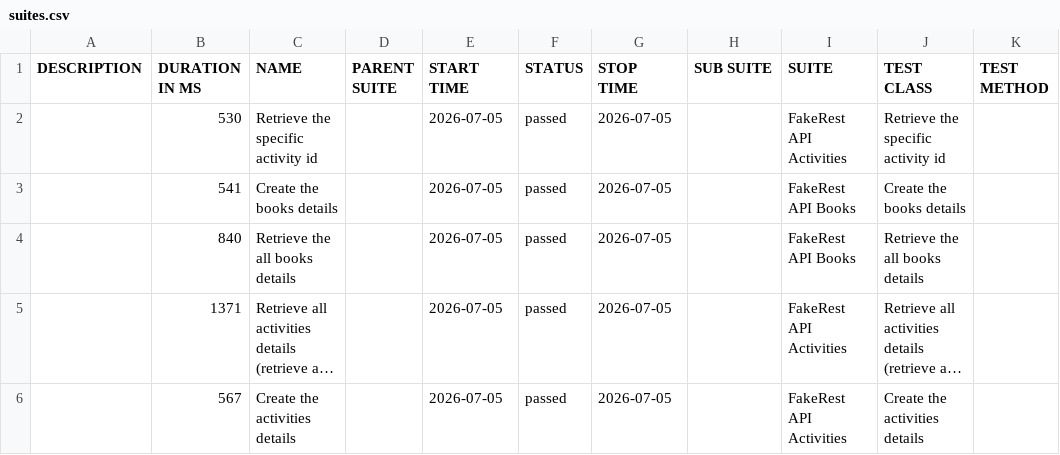
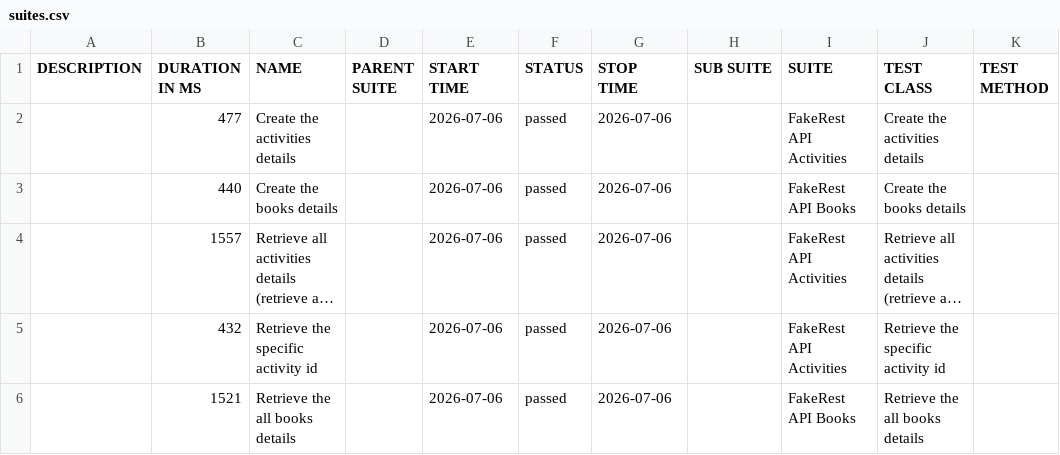
Before and after one commit to BalajiRamudu/API_Testing_Practice, a CSV file: data/suites.csv, drawn as a sheet; long unchanged cells end in …; removed rows and columns are numbered as before the commit, all else as after; the diff names each change by its address in the sheet, - before the commit and + after, or states it on an @@ line.

```diff
--- a/data/suites.csv
+++ b/data/suites.csv
-B2 (DURATION IN MS): 530
+B2 (DURATION IN MS): 477
-C2 (NAME): Retrieve the specific activity id
+C2 (NAME): Create the activities details
-E2:E3 (START TIME): 2026-07-05
+E2:E3 (START TIME): 2026-07-06
-G2:G3 (STOP TIME): 2026-07-05
+G2:G3 (STOP TIME): 2026-07-06
-J2 (TEST CLASS): Retrieve the specific activity id
+J2 (TEST CLASS): Create the activities details
-B3 (DURATION IN MS): 541
+B3 (DURATION IN MS): 440
-row 4:  | 840 | Retrieve the all books details |  | 2026-07-05 | passed | 2026-07-05 |  | FakeRest API Books | Retrieve the all books details
-B4 (DURATION IN MS): 1371
+B4 (DURATION IN MS): 1557
-E4:E5 (START TIME): 2026-07-05
+E4:E5 (START TIME): 2026-07-06
-G4:G5 (STOP TIME): 2026-07-05
+G4:G5 (STOP TIME): 2026-07-06
-B5 (DURATION IN MS): 567
+B5 (DURATION IN MS): 432
-C5 (NAME): Create the activities details
+C5 (NAME): Retrieve the specific activity id
-J5 (TEST CLASS): Create the activities details
+J5 (TEST CLASS): Retrieve the specific activity id
+row 6:  | 1521 | Retrieve the all books details |  | 2026-07-06 | passed | 2026-07-06 |  | FakeRest API Books | Retrieve the all books details
```
Also changed, not shown: data/behaviors.csv, 24 other files.
